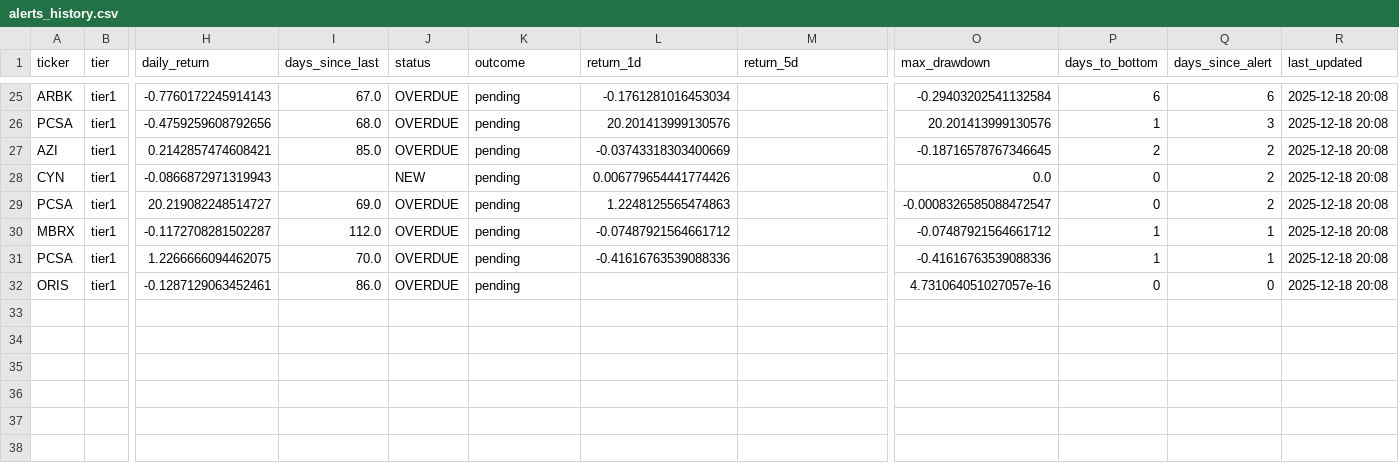
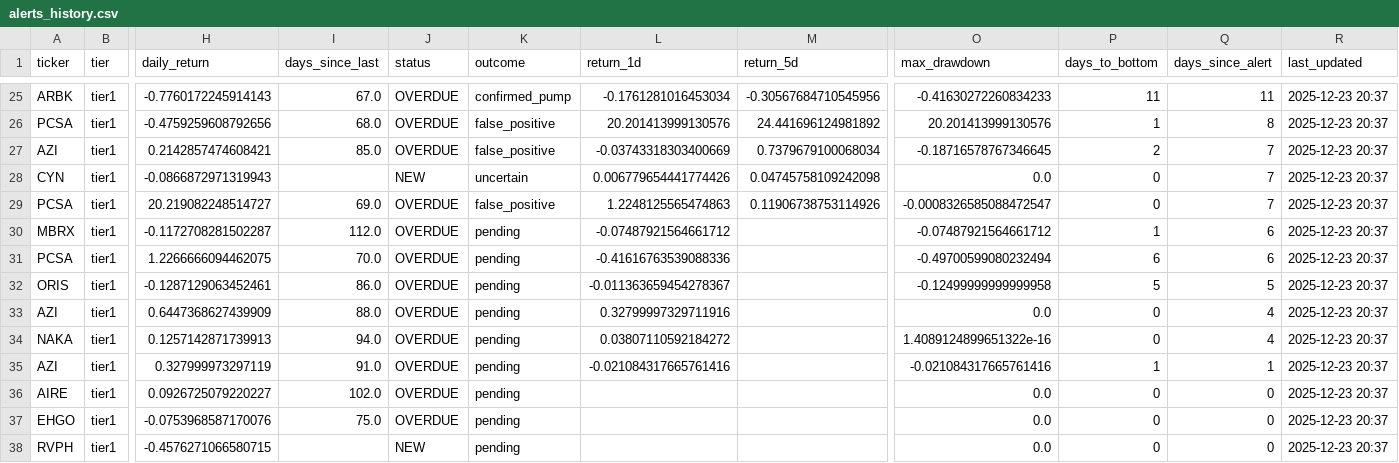
Before and after one commit to jasonorjasor/Pennystock-Pump-Detector, a CSV file: runs/2025-11-07_2227_1y/data/alerts/alerts_history.csv, drawn as a sheet; only a part is shown, gaps mark what is left out; rows hold the shown columns only; the diff covers the shown part only; the diff names each change by its address in the sheet, - before the commit and + after, or states it on an @@ line.

```diff
--- a/runs/2025-11-07_2227_1y/data/alerts/alerts_history.csv
+++ b/runs/2025-11-07_2227_1y/data/alerts/alerts_history.csv
-K25 (outcome): pending
+K25 (outcome): confirmed_pump
-M25 (return_5d): (empty)
+M25 (return_5d): -0.30567684710545956
-O25 (max_drawdown): -0.29403202541132584
+O25 (max_drawdown): -0.41630272260834233
-P25 (days_to_bottom): 6
+P25 (days_to_bottom): 11
-Q25 (days_since_alert): 6
+Q25 (days_since_alert): 11
-R25:R32 (last_updated): 2025-12-18 20:08
+R25:R32 (last_updated): 2025-12-23 20:37
-K26:K27 (outcome): pending
+K26:K27 (outcome): false_positive
-M26 (return_5d): (empty)
+M26 (return_5d): 24.441696124981892
-Q26 (days_since_alert): 3
+Q26 (days_since_alert): 8
-M27 (return_5d): (empty)
+M27 (return_5d): 0.7379679100068034
-Q27:Q29 (days_since_alert): 2
+Q27:Q29 (days_since_alert): 7
-K28 (outcome): pending
+K28 (outcome): uncertain
-M28 (return_5d): (empty)
+M28 (return_5d): 0.04745758109242098
-K29 (outcome): pending
+K29 (outcome): false_positive
-M29 (return_5d): (empty)
+M29 (return_5d): 0.11906738753114926
-Q30:Q31 (days_since_alert): 1
+Q30:Q31 (days_since_alert): 6
-O31 (max_drawdown): -0.41616763539088336
+O31 (max_drawdown): -0.49700599080232494
-P31 (days_to_bottom): 1
+P31 (days_to_bottom): 6
-L32 (return_1d): (empty)
+L32 (return_1d): -0.011363659454278367
-O32 (max_drawdown): 4.731064051027057e-16
+O32 (max_drawdown): -0.12499999999999958
-P32 (days_to_bottom): 0
+P32 (days_to_bottom): 5
-Q32 (days_since_alert): 0
+Q32 (days_since_alert): 5
+row 33: AZI | tier1 | 0.6447368627439909 | 88.0 | OVERDUE | pending | 0.32799997329711916 |  | 0.0 | 0 | 4 | 2025-12-23 20:37
+row 34: NAKA | tier1 | 0.1257142871739913 | 94.0 | OVERDUE | pending | 0.03807110592184272 |  | 1.4089124899651322e-16 | 0 | 4 | 2025-12-23 20:37
+row 35: AZI | tier1 | 0.327999973297119 | 91.0 | OVERDUE | pending | -0.021084317665761416 |  | -0.021084317665761416 | 1 | 1 | 2025-12-23 20:37
+row 36: AIRE | tier1 | 0.0926725079220227 | 102.0 | OVERDUE | pending |  |  | 0.0 | 0 | 0 | 2025-12-23 20:37
+row 37: EHGO | tier1 | -0.0753968587170076 | 75.0 | OVERDUE | pending |  |  | 0.0 | 0 | 0 | 2025-12-23 20:37
+row 38: RVPH | tier1 | -0.4576271066580715 |  | NEW | pending |  |  | 0.0 | 0 | 0 | 2025-12-23 20:37
```
Also changed, not shown: 62 edited cells elsewhere in this file, 12 other files.
